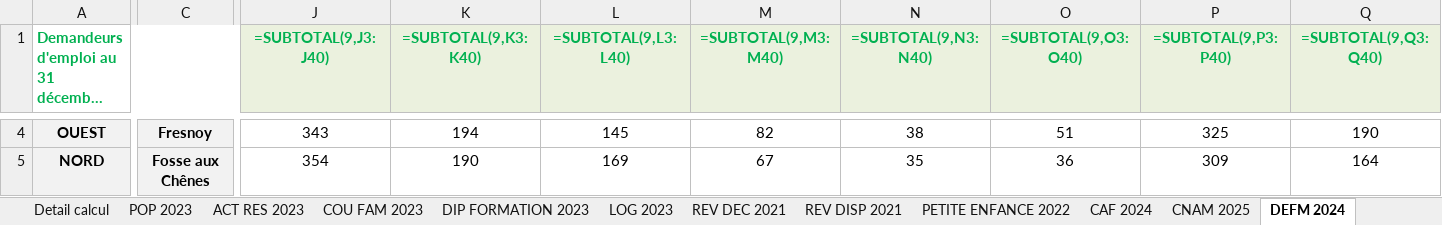
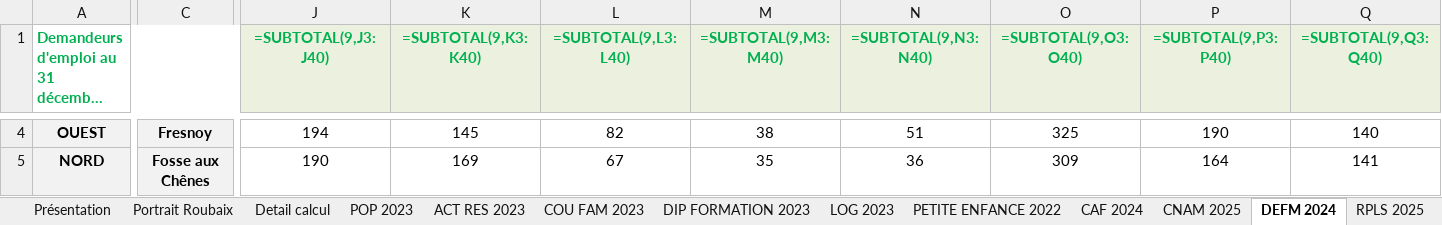
Before and after one commit to Twweetyy/ApplicationMAJ, an Excel workbook: TAB_BDDMAS_INSEE2023.xlsx, sheet DEFM 2024, drawn as a sheet; only a part is shown, gaps mark what is left out; long unchanged cells end in …; values as stored, in another font and other column widths than the file's, no borders; formulas without a stored value are shown as written; table styles not drawn; the diff covers the shown part only; the diff names each change by its address in the sheet, - before the commit and + after, or states it on an @@ line.

```diff
--- a/TAB_BDDMAS_INSEE2023.xlsx (sheet DEFM 2024)
+++ b/TAB_BDDMAS_INSEE2023.xlsx (sheet DEFM 2024)
-sheet tab: REV DEC 2021
-sheet tab: REV DISP 2021
-J4 (=SUBTOTAL(9,J3:J40)): 343
+J4 (=SUBTOTAL(9,J3:J40)): 194
-K4 (=SUBTOTAL(9,K3:K40)): 194
+K4 (=SUBTOTAL(9,K3:K40)): 145
-L4 (=SUBTOTAL(9,L3:L40)): 145
+L4 (=SUBTOTAL(9,L3:L40)): 82
-M4 (=SUBTOTAL(9,M3:M40)): 82
+M4 (=SUBTOTAL(9,M3:M40)): 38
-N4 (=SUBTOTAL(9,N3:N40)): 38
+N4 (=SUBTOTAL(9,N3:N40)): 51
-O4 (=SUBTOTAL(9,O3:O40)): 51
+O4 (=SUBTOTAL(9,O3:O40)): 325
-P4 (=SUBTOTAL(9,P3:P40)): 325
+P4 (=SUBTOTAL(9,P3:P40)): 190
-Q4 (=SUBTOTAL(9,Q3:Q40)): 190
+Q4 (=SUBTOTAL(9,Q3:Q40)): 140
-J5 (=SUBTOTAL(9,J3:J40)): 354
+J5 (=SUBTOTAL(9,J3:J40)): 190
-K5 (=SUBTOTAL(9,K3:K40)): 190
+K5 (=SUBTOTAL(9,K3:K40)): 169
-L5 (=SUBTOTAL(9,L3:L40)): 169
+L5 (=SUBTOTAL(9,L3:L40)): 67
-M5 (=SUBTOTAL(9,M3:M40)): 67
+M5 (=SUBTOTAL(9,M3:M40)): 35
-N5 (=SUBTOTAL(9,N3:N40)): 35
+N5 (=SUBTOTAL(9,N3:N40)): 36
-O5 (=SUBTOTAL(9,O3:O40)): 36
+O5 (=SUBTOTAL(9,O3:O40)): 309
-P5 (=SUBTOTAL(9,P3:P40)): 309
+P5 (=SUBTOTAL(9,P3:P40)): 164
-Q5 (=SUBTOTAL(9,Q3:Q40)): 164
+Q5 (=SUBTOTAL(9,Q3:Q40)): 141
```
Also changed, not shown: 1751 edited cells elsewhere in this sheet, sheet CNAM 2025, sheet Portrait Roubaix, sheet Présentation, sheet Detail calcul, sheet POP 2023, TAB_BDDMAS_INSEE2022_MODELE.xlsx, 26 other files.
